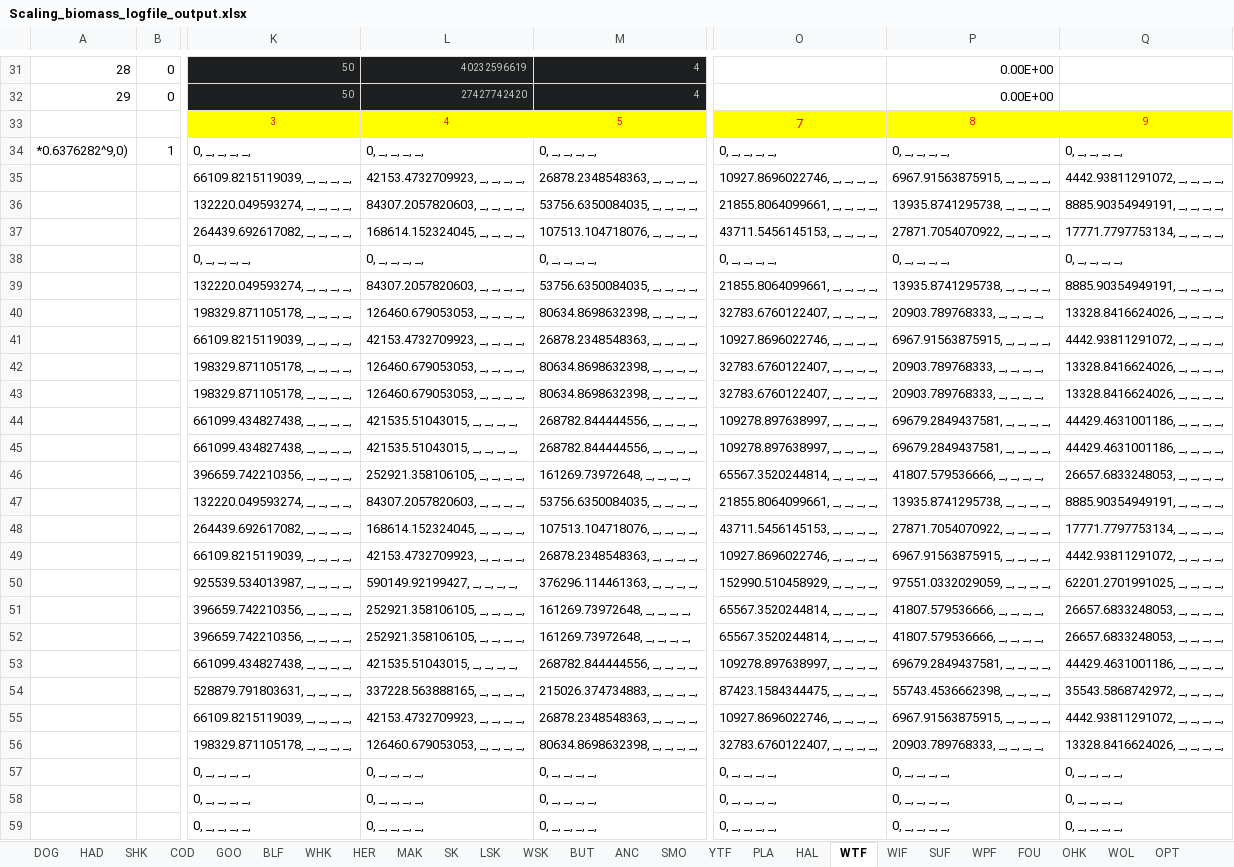
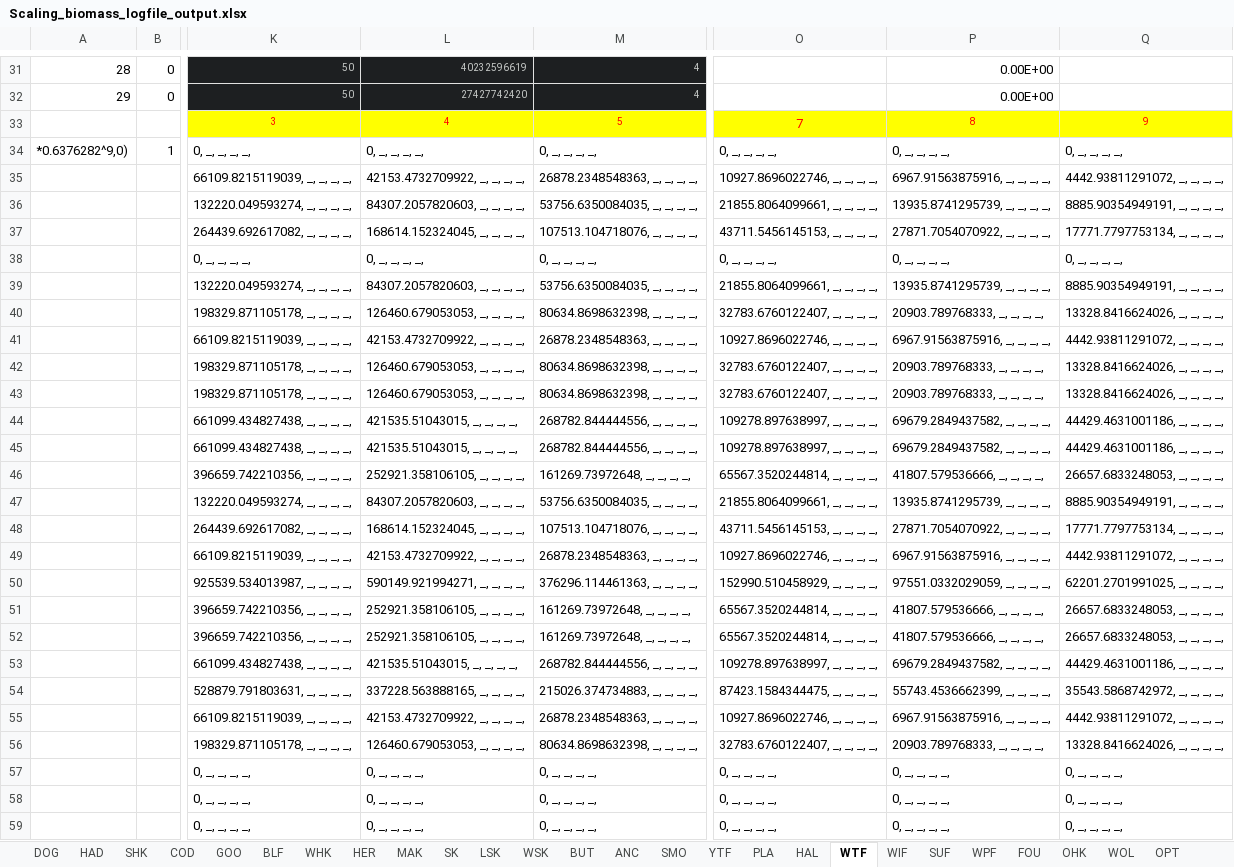
Before and after one commit to NEFSC/READ-EDAB-neusAtlantis, an Excel workbook: R/Scaling_biomass_logfile_output.xlsx, sheet WTF, drawn as a sheet; only a part is shown, gaps mark what is left out; values as stored, in another font and other column widths than the file's, no borders; the diff names each change by its address in the sheet, - before the commit and + after, or states it on an @@ line.

```diff
--- a/R/Scaling_biomass_logfile_output.xlsx (sheet WTF)
+++ b/R/Scaling_biomass_logfile_output.xlsx (sheet WTF)
-L35: 42153.4732709923, _, _, _, _,
+L35: 42153.4732709922, _, _, _, _,
-P35: 6967.91563875915, _, _, _, _,
+P35: 6967.91563875916, _, _, _, _,
-P36: 13935.8741295738, _, _, _, _,
+P36: 13935.8741295739, _, _, _, _,
-P39: 13935.8741295738, _, _, _, _,
+P39: 13935.8741295739, _, _, _, _,
-L41: 42153.4732709923, _, _, _, _,
+L41: 42153.4732709922, _, _, _, _,
-P41: 6967.91563875915, _, _, _, _,
+P41: 6967.91563875916, _, _, _, _,
-P44:P45: 69679.2849437581, _, _, _, _,
+P44:P45: 69679.2849437582, _, _, _, _,
-P47: 13935.8741295738, _, _, _, _,
+P47: 13935.8741295739, _, _, _, _,
-L49: 42153.4732709923, _, _, _, _,
+L49: 42153.4732709922, _, _, _, _,
-P49: 6967.91563875915, _, _, _, _,
+P49: 6967.91563875916, _, _, _, _,
-L50: 590149.92199427, _, _, _, _,
+L50: 590149.921994271, _, _, _, _,
-P53: 69679.2849437581, _, _, _, _,
+P53: 69679.2849437582, _, _, _, _,
-P54: 55743.4536662398, _, _, _, _,
+P54: 55743.4536662399, _, _, _, _,
-L55: 42153.4732709923, _, _, _, _,
+L55: 42153.4732709922, _, _, _, _,
-P55: 6967.91563875915, _, _, _, _,
+P55: 6967.91563875916, _, _, _, _,
```
Also changed, not shown: sheet OPT, sheet WPF, sheet WIF, sheet WOL, sheet SUF, sheet LSQ, 7 more sheets, charts or pictures, R/spring_invert_PA_scaled_Atl_boxes.xlsx.
